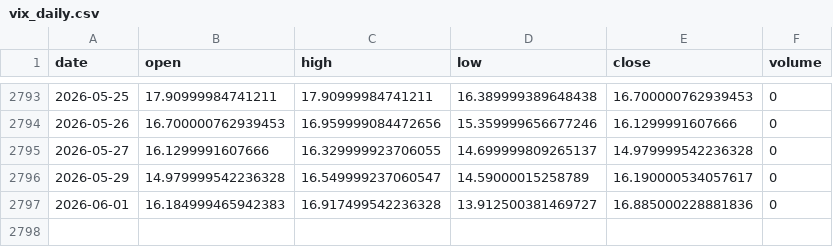
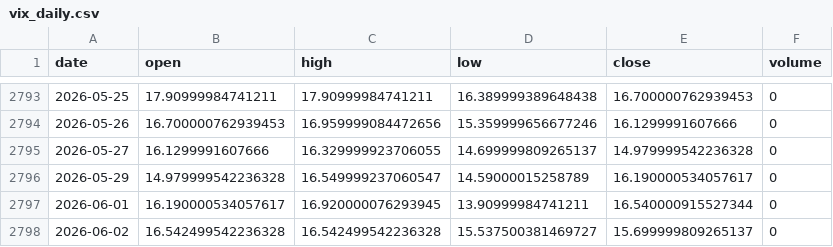
Before and after one commit to pravindev666/David-V666, a CSV file: data/vix_daily.csv, drawn as a sheet; only a part is shown, gaps mark what is left out.

Commit message:
Auto-sync: Market data 2026-06-02 08:16

```diff
--- a/data/vix_daily.csv
+++ b/data/vix_daily.csv
@@ -2796,2 +2796,3 @@ date,open,high,low,close,volume
 2026-05-29,14.979999542236328,16.549999237060547,14.59000015258789,16.190000534057617,0
-2026-06-01,16.184999465942383,16.917499542236328,13.912500381469727,16.885000228881836,0
+2026-06-01,16.190000534057617,16.920000076293945,13.90999984741211,16.540000915527344,0
+2026-06-02,16.542499542236328,16.542499542236328,15.537500381469727,15.699999809265137,0
```
Also changed, not shown: data/bank_nifty_daily.csv, data/fii_dii_daily.csv, 5 other files.
